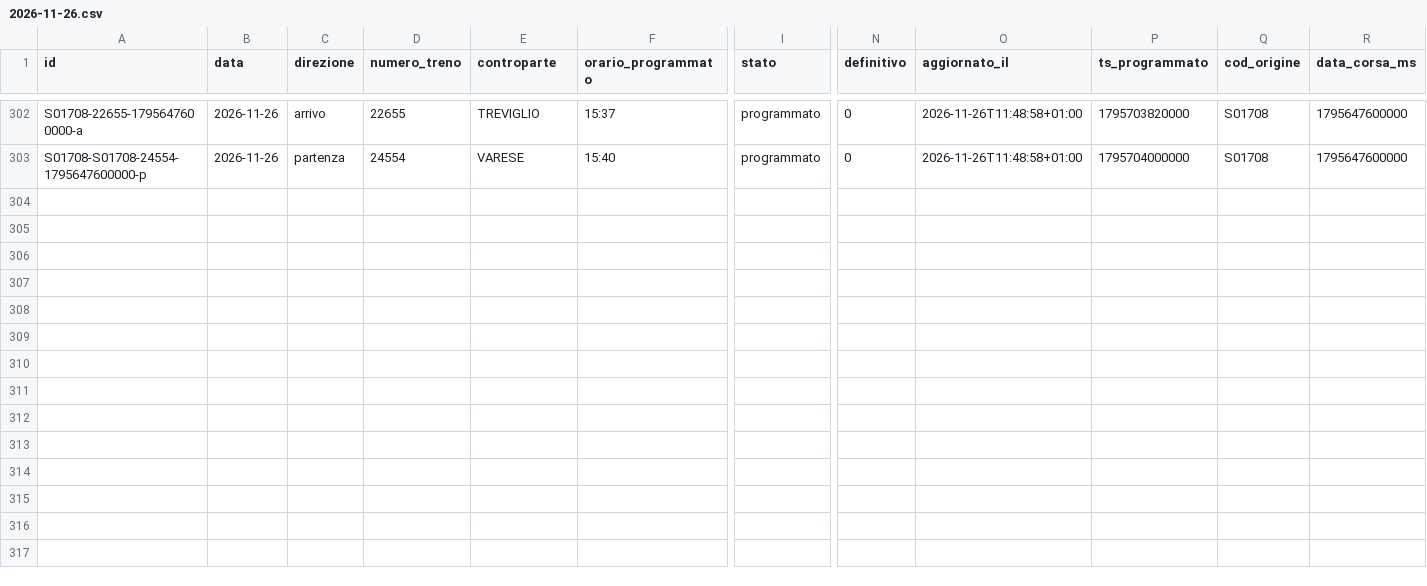
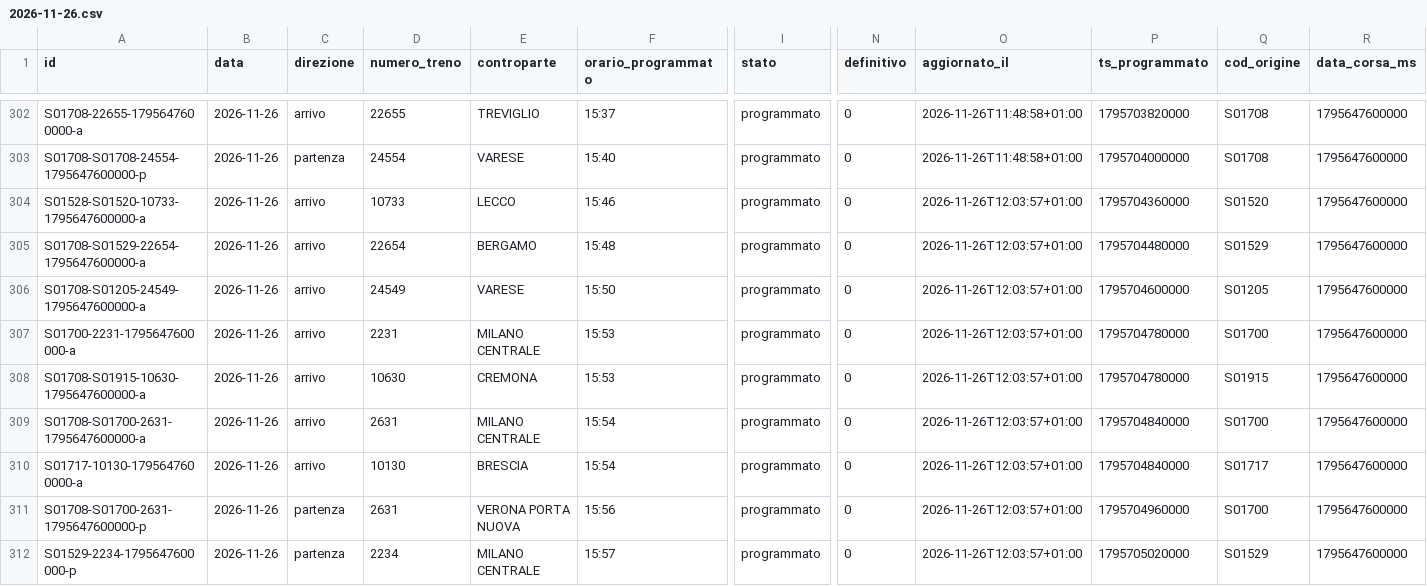
Before and after one commit to lucabonzanni/monitor-treni-bergamo, a CSV file: docs/dati/corse/2026-11-26.csv, drawn as a sheet; only a part is shown, gaps mark what is left out; rows hold the shown columns only; the diff covers the shown part only; the diff names each change by its address in the sheet, - before the commit and + after, or states it on an @@ line.

```diff
--- a/docs/dati/corse/2026-11-26.csv
+++ b/docs/dati/corse/2026-11-26.csv
+row 304: S01528-S01520-10733-1795647600000-a | 2026-11-26 | arrivo | 10733 | LECCO | 15:46 | programmato | 0 | 2026-11-26T12:03:57+01:00 | 1795704360000 | S01520 | 1795647600000
+row 305: S01708-S01529-22654-1795647600000-a | 2026-11-26 | arrivo | 22654 | BERGAMO | 15:48 | programmato | 0 | 2026-11-26T12:03:57+01:00 | 1795704480000 | S01529 | 1795647600000
+row 306: S01708-S01205-24549-1795647600000-a | 2026-11-26 | arrivo | 24549 | VARESE | 15:50 | programmato | 0 | 2026-11-26T12:03:57+01:00 | 1795704600000 | S01205 | 1795647600000
+row 307: S01700-2231-1795647600000-a | 2026-11-26 | arrivo | 2231 | MILANO CENTRALE | 15:53 | programmato | 0 | 2026-11-26T12:03:57+01:00 | 1795704780000 | S01700 | 1795647600000
+row 308: S01708-S01915-10630-1795647600000-a | 2026-11-26 | arrivo | 10630 | CREMONA | 15:53 | programmato | 0 | 2026-11-26T12:03:57+01:00 | 1795704780000 | S01915 | 1795647600000
+row 309: S01708-S01700-2631-1795647600000-a | 2026-11-26 | arrivo | 2631 | MILANO CENTRALE | 15:54 | programmato | 0 | 2026-11-26T12:03:57+01:00 | 1795704840000 | S01700 | 1795647600000
+row 310: S01717-10130-1795647600000-a | 2026-11-26 | arrivo | 10130 | BRESCIA | 15:54 | programmato | 0 | 2026-11-26T12:03:57+01:00 | 1795704840000 | S01717 | 1795647600000
+row 311: S01708-S01700-2631-1795647600000-p | 2026-11-26 | partenza | 2631 | VERONA PORTA NUOVA | 15:56 | programmato | 0 | 2026-11-26T12:03:57+01:00 | 1795704960000 | S01700 | 1795647600000
+row 312: S01529-2234-1795647600000-p | 2026-11-26 | partenza | 2234 | MILANO CENTRALE | 15:57 | programmato | 0 | 2026-11-26T12:03:57+01:00 | 1795705020000 | S01529 | 1795647600000
```
Also changed, not shown: 70 edited cells elsewhere in this file, docs/dati/corse_complete.csv, 2 other files.
